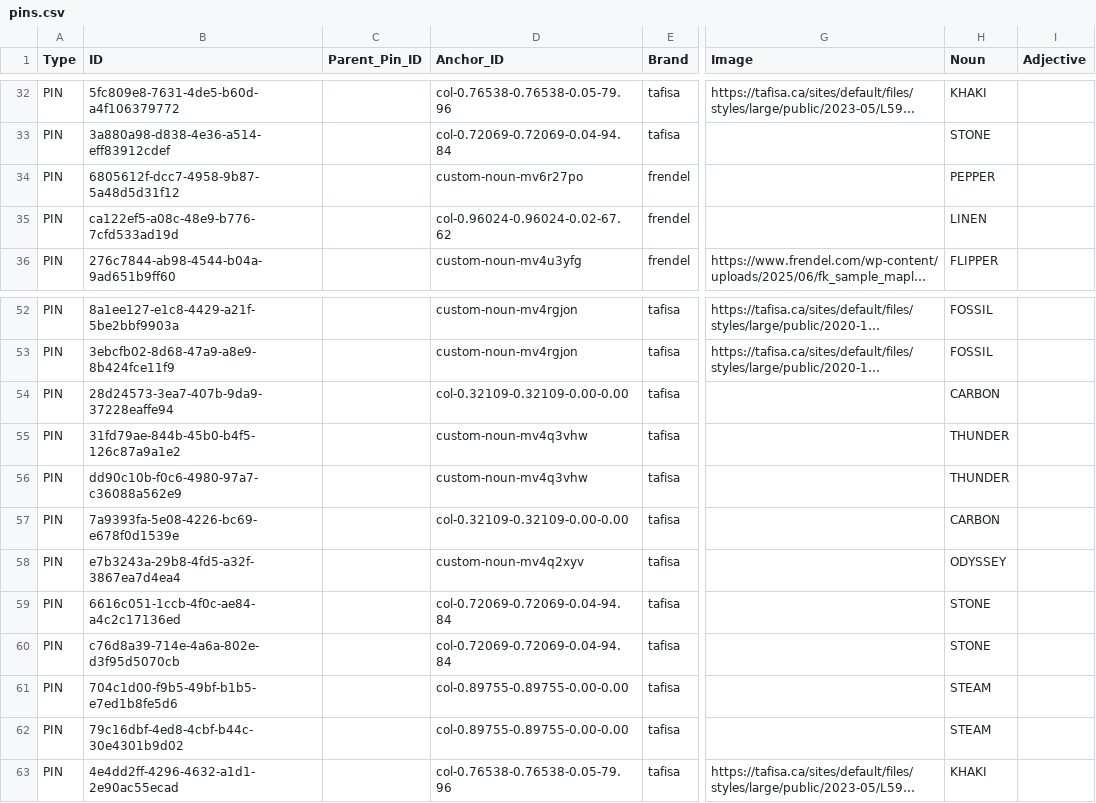
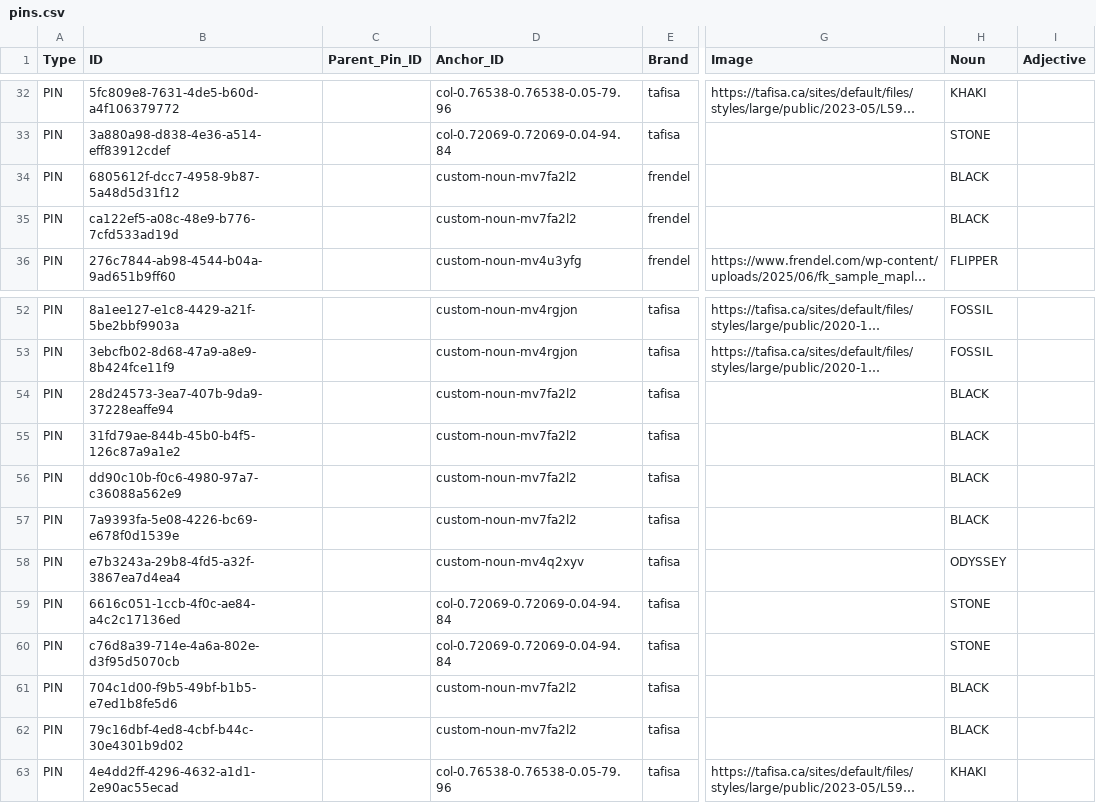
Before and after one commit to HC-SAMI/colorsamificator, a CSV file: data/pins.csv, drawn as a sheet; only a part is shown, gaps mark what is left out; long unchanged cells end in …; the diff covers the shown part only; the diff names each change by its address in the sheet, - before the commit and + after, or states it on an @@ line.

```diff
--- a/data/pins.csv
+++ b/data/pins.csv
-D34 (Anchor_ID): custom-noun-mv6r27po
+D34 (Anchor_ID): custom-noun-mv7fa2l2
-H34 (Noun): PEPPER
+H34 (Noun): BLACK
-D35 (Anchor_ID): col-0.96024-0.96024-0.02-67.62
+D35 (Anchor_ID): custom-noun-mv7fa2l2
-H35 (Noun): LINEN
+H35 (Noun): BLACK
-D54 (Anchor_ID): col-0.32109-0.32109-0.00-0.00
+D54 (Anchor_ID): custom-noun-mv7fa2l2
-H54 (Noun): CARBON
+H54 (Noun): BLACK
-D55:D56 (Anchor_ID): custom-noun-mv4q3vhw
+D55:D56 (Anchor_ID): custom-noun-mv7fa2l2
-H55:H56 (Noun): THUNDER
+H55:H56 (Noun): BLACK
-D57 (Anchor_ID): col-0.32109-0.32109-0.00-0.00
+D57 (Anchor_ID): custom-noun-mv7fa2l2
-H57 (Noun): CARBON
+H57 (Noun): BLACK
-D61:D62 (Anchor_ID): col-0.89755-0.89755-0.00-0.00
+D61:D62 (Anchor_ID): custom-noun-mv7fa2l2
-H61:H62 (Noun): STEAM
+H61:H62 (Noun): BLACK
```
Also changed, not shown: 26 edited cells elsewhere in this file, data/anchors.csv, 22 other files.
